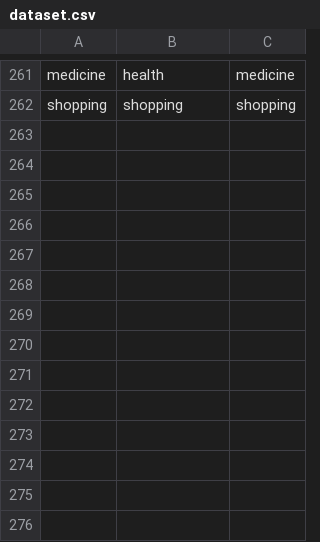
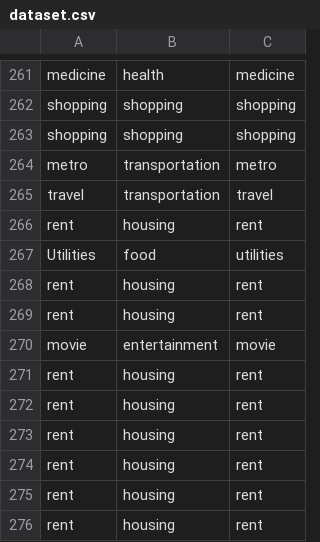
Before and after one commit to KritiPuri/Personal-Finance-Tracker, a CSV file: dataset.csv, drawn as a sheet; only a part is shown, gaps mark what is left out; the diff names each change by its address in the sheet, - before the commit and + after, or states it on an @@ line.

```diff
--- a/dataset.csv
+++ b/dataset.csv
+row 263: shopping | shopping | shopping
+row 264: metro | transportation | metro
+row 265: travel | transportation | travel
+row 266: rent | housing | rent
+row 267: Utilities | food | utilities
+row 268: rent | housing | rent
+row 269: rent | housing | rent
+row 270: movie | entertainment | movie
+row 271: rent | housing | rent
+row 272: rent | housing | rent
+row 273: rent | housing | rent
+row 274: rent | housing | rent
+row 275: rent | housing | rent
+row 276: rent | housing | rent
```
Also changed, not shown: 6 other files.
